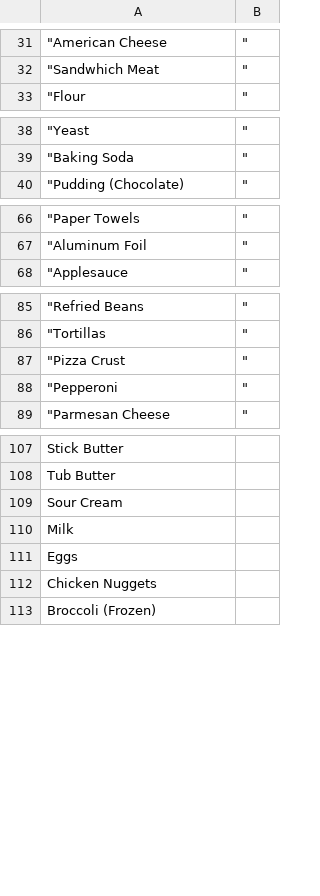
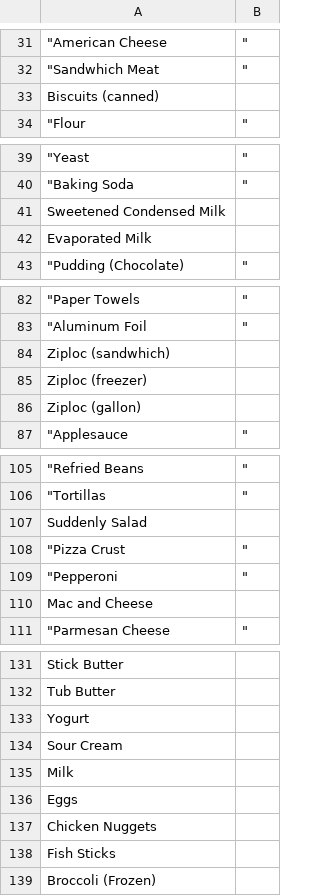
Before and after one commit to dave00dave/shopping_list_sorter, a CSV file: Lawrence_Aldi.csv, drawn as a sheet; only a part is shown, gaps mark what is left out; the diff covers the shown part only; the diff names each change by its address in the sheet, - before the commit and + after, or states it on an @@ line.

```diff
--- a/Lawrence_Aldi.csv
+++ b/Lawrence_Aldi.csv
+row 33: Biscuits (canned)
+row 41: Sweetened Condensed Milk
+row 42: Evaporated Milk
+row 84: Ziploc (sandwhich)
+row 85: Ziploc (freezer)
+row 86: Ziploc (gallon)
+row 107: Suddenly Salad
+row 110: Mac and Cheese
+row 133: Yogurt
+row 138: Fish Sticks
```
Also changed, not shown: 17 added rows and 1 removed row elsewhere in this file.
